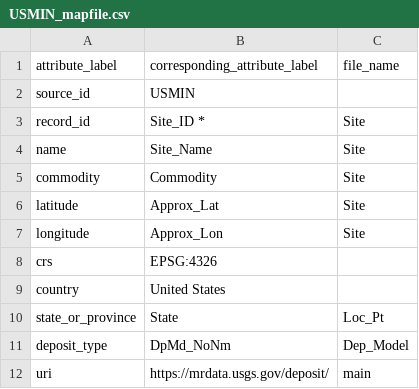
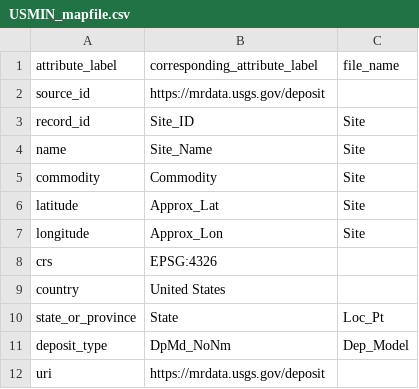
Before and after one commit to DARPA-CRITICALMAAS/umn-ta2-mineral-site-linkage, a CSV file: USMIN_mapfile.csv, drawn as a sheet; the diff names each change by its address in the sheet, - before the commit and + after, or states it on an @@ line.

```diff
--- a/USMIN_mapfile.csv
+++ b/USMIN_mapfile.csv
-B2 (corresponding_attribute_label): USMIN
+B2 (corresponding_attribute_label): https://mrdata.usgs.gov/deposit
-B3 (corresponding_attribute_label): Site_ID *
+B3 (corresponding_attribute_label): Site_ID
-B12 (corresponding_attribute_label): https://mrdata.usgs.gov/deposit/
+B12 (corresponding_attribute_label): https://mrdata.usgs.gov/deposit
-C12 (file_name): main
+C12 (file_name): (empty)
```
Also changed, not shown: resource/commodities_map.csv, sample_mapfile.csv, 57 other files.
